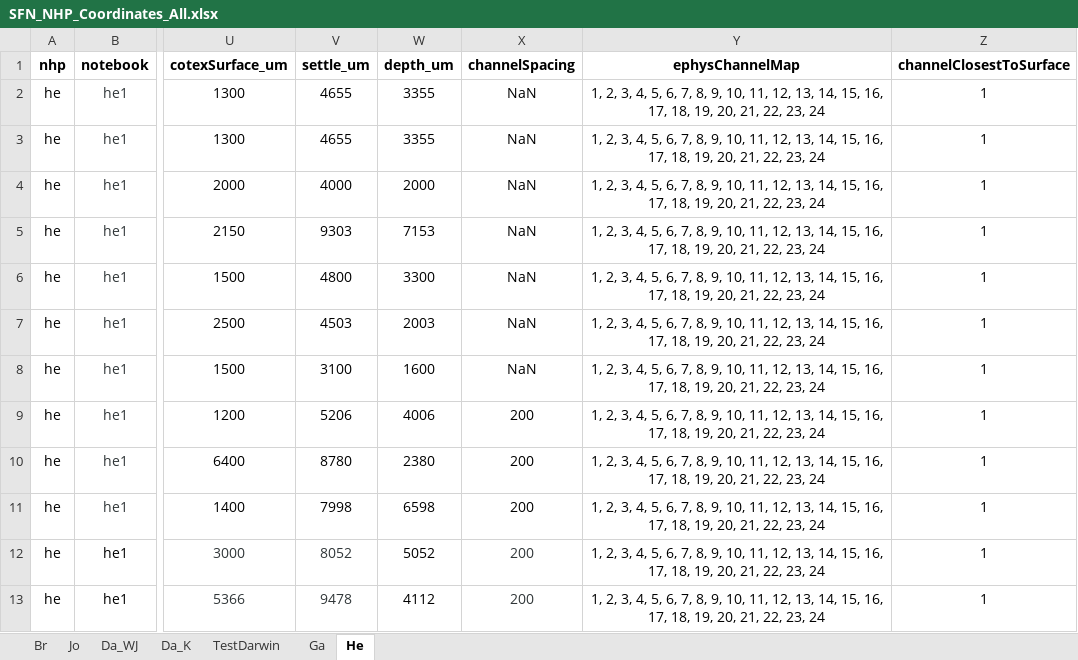
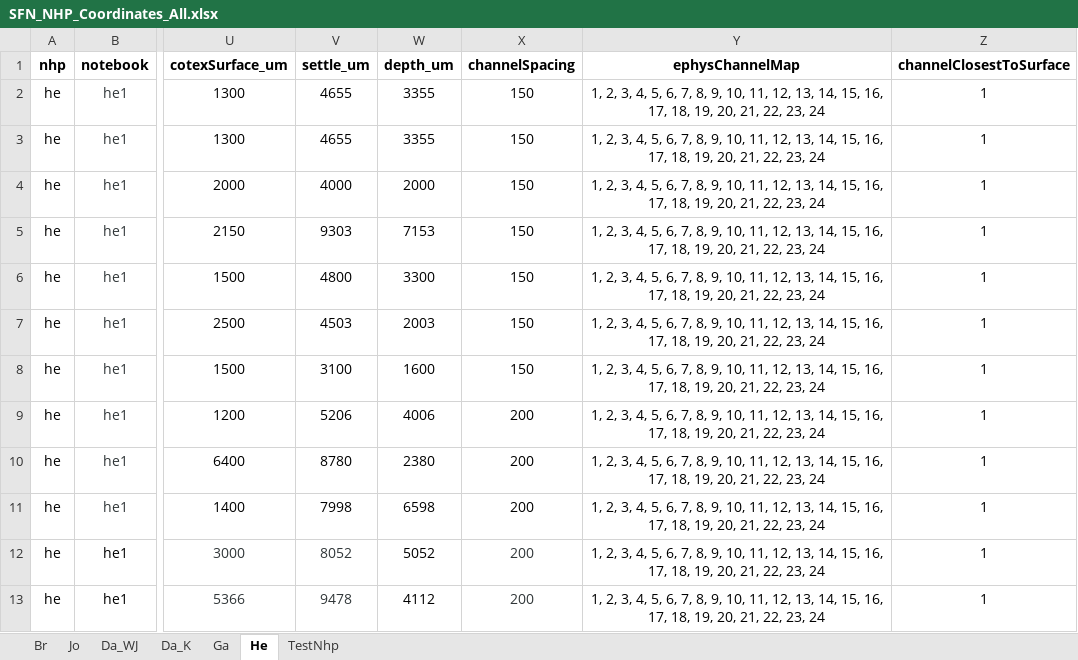
Before and after one commit to chenchals/schallab-spatial, an Excel workbook: config/SFN_NHP_Coordinates_All.xlsx, sheet He, drawn as a sheet; only a part is shown, gaps mark what is left out; values as stored, in another font and other column widths than the file's, no borders; the diff names each change by its address in the sheet, - before the commit and + after, or states it on an @@ line.

Commit message:
Updated channelSpacing for Gauss and Helmholtz with data from Jacob_branchAnn.  In these NHPs the channel spacings were 150 and 200 for different sessions

```diff
--- a/config/SFN_NHP_Coordinates_All.xlsx (sheet He)
+++ b/config/SFN_NHP_Coordinates_All.xlsx (sheet He)
-sheet tab: TestDarwin
+sheet tab: TestNhp
@@ sheet tab order changed: Br | Jo | Da_WJ | Da_K | Ga | He | TestNhp @@
-X2:X8 (channelSpacing): NaN
+X2:X8 (channelSpacing): 150
```
Also changed, not shown: sheet Ga.
